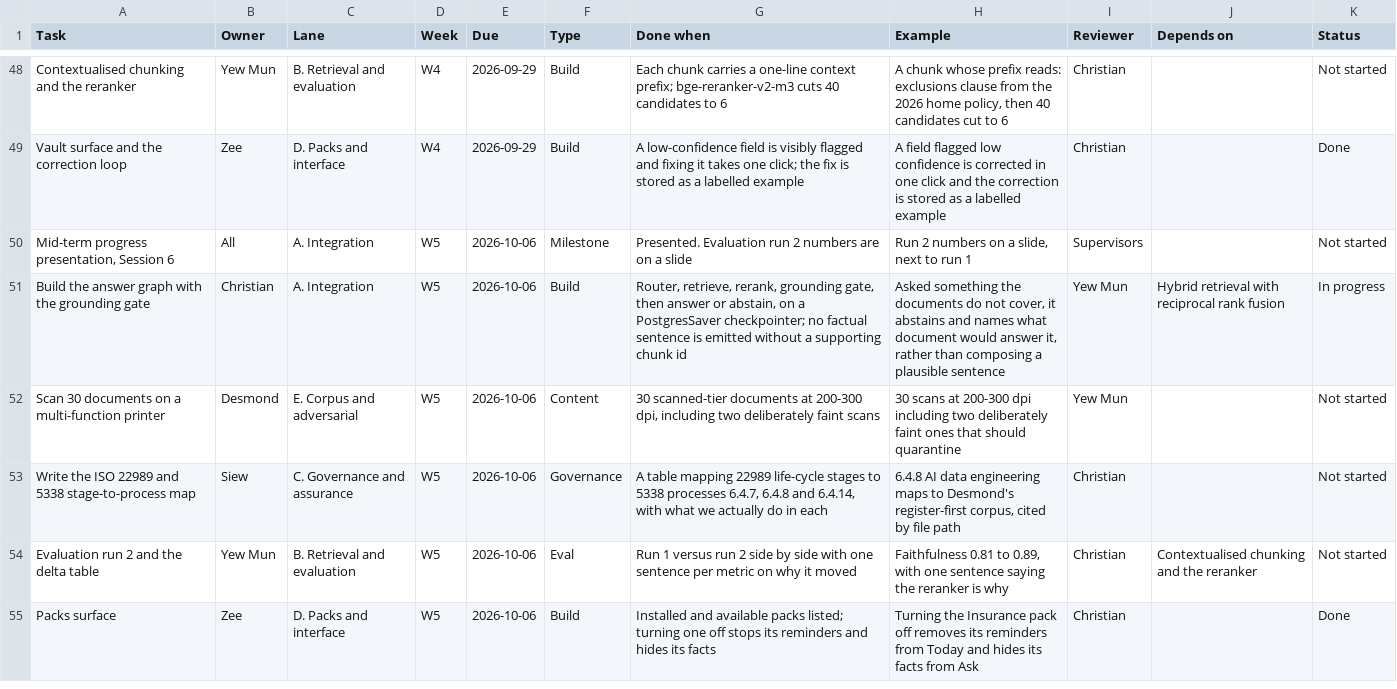
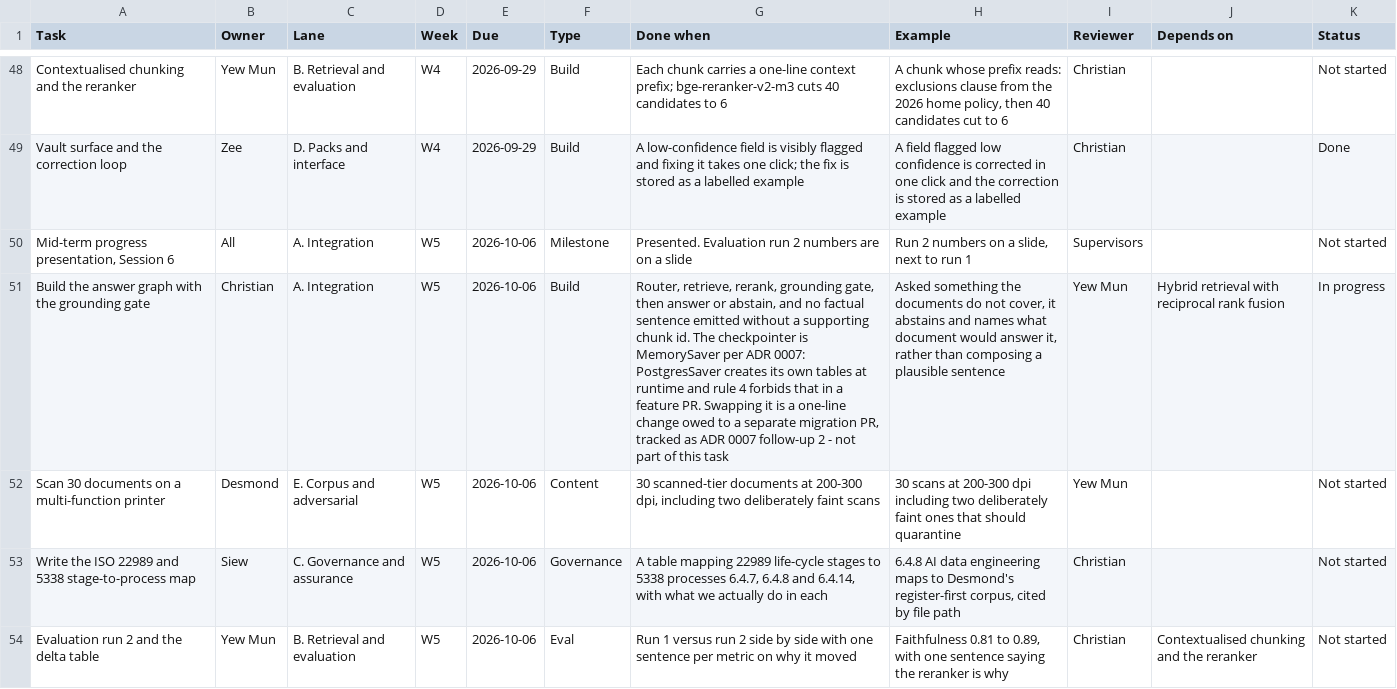
Before and after one commit to feynman82/igd-capstone-2026, a CSV file: docs/team-tasks.csv, drawn as a sheet; only a part is shown, gaps mark what is left out; the shorter side is filled out with more unchanged rows; the diff names each change by its address in the sheet, - before the commit and + after, or states it on an @@ line.

Commit message:
W5 Done when cites ADR 0007; RUNNING.md: the interface is built

```diff
--- a/docs/team-tasks.csv
+++ b/docs/team-tasks.csv
-G51 (Done when): …or abstain, on a PostgresSaver checkpointer; no factual sentence is emitted without a supporting chunk id
+G51 (Done when): …or abstain, and no factual sentence emitted without a supporting chunk id. The checkpointer is MemorySaver per ADR 0007: PostgresSaver creates its own tables at runtime and rule 4 forbids that in a feature PR. Swapping it is a one-line change owed to a separate migration PR, tracked as ADR 0007 follow-up 2 - not part of this task
```
Also changed, not shown: 2 other files.
